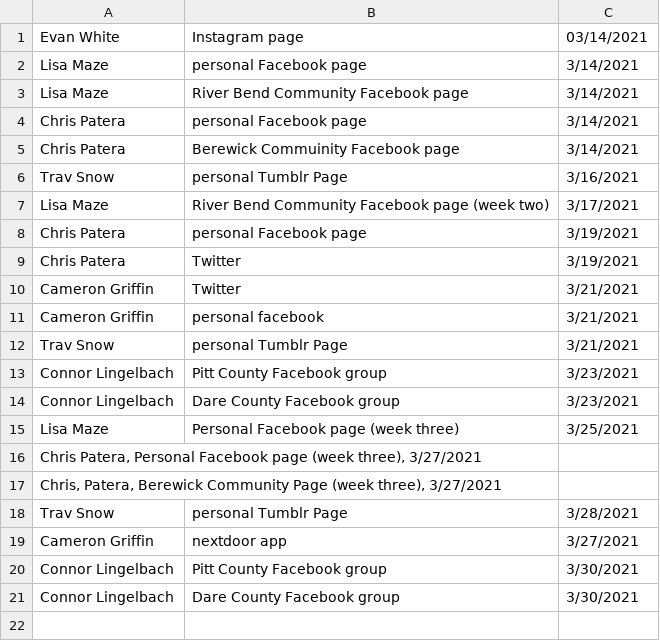
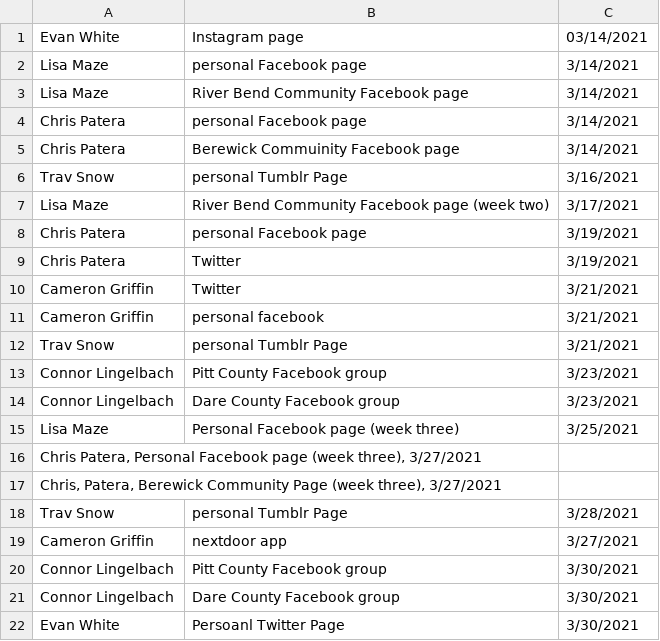
Before and after one commit to electricgull/findmyvaxnc, a CSV file: findmyvaxnc/docs/socialmedia.csv, drawn as a sheet; the diff names each change by its address in the sheet, - before the commit and + after, or states it on an @@ line.

Commit message:
Update socialmedia.csv

```diff
--- a/findmyvaxnc/docs/socialmedia.csv
+++ b/findmyvaxnc/docs/socialmedia.csv
+row 22: Evan White | Persoanl Twitter Page | 3/30/2021
```
